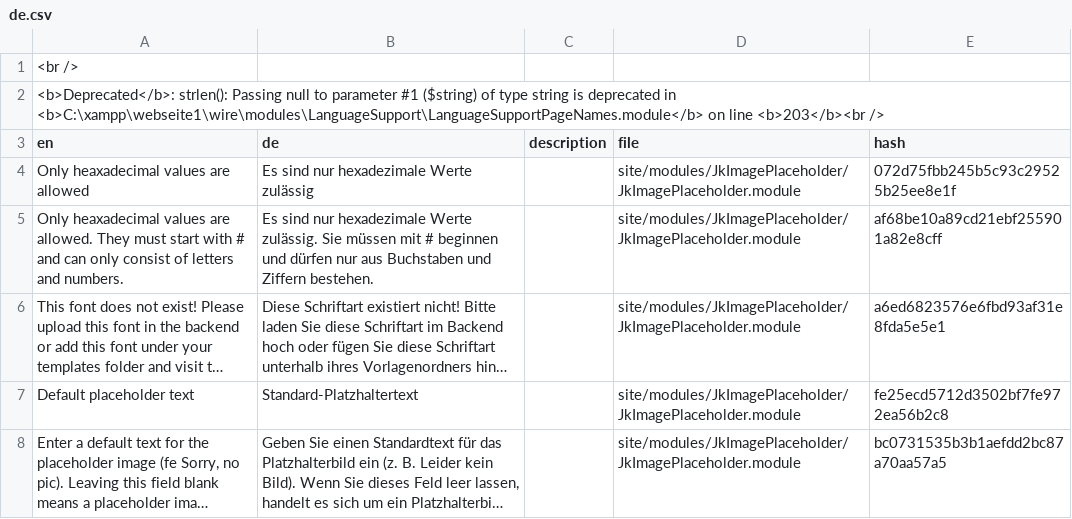
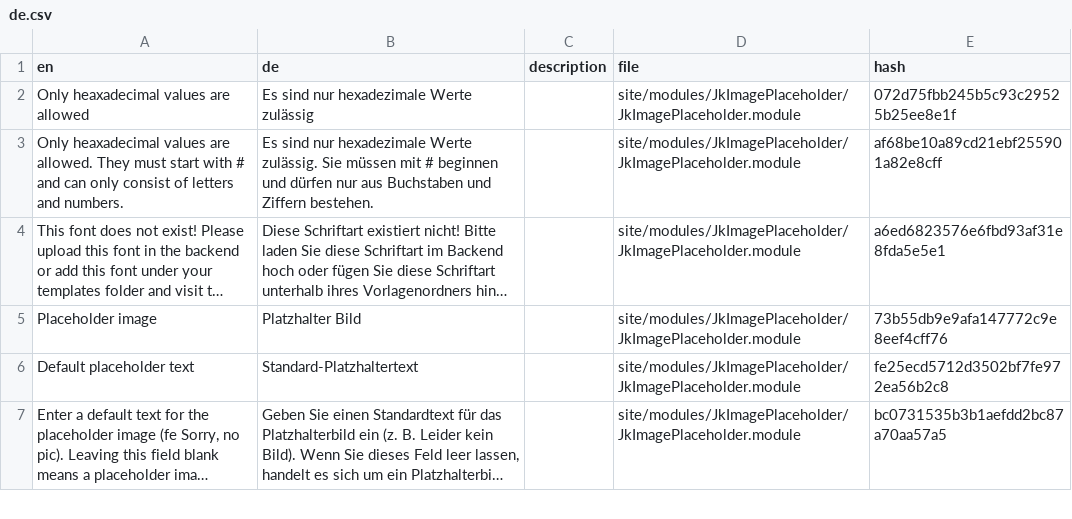
Before and after one commit to juergenweb/JkImagePlaceholder, a CSV file: languages/de.csv, drawn as a sheet; only a part is shown; long unchanged cells end in …; removed rows and columns are numbered as before the commit, all else as after; the diff names each change by its address in the sheet, - before the commit and + after, or states it on an @@ line.

Commit message:
Update de.csv

```diff
--- a/languages/de.csv
+++ b/languages/de.csv
-row 1: <br />
-row 2: <b>Deprecated</b>: strlen(): Passing null to parameter #1 ($string) of type string is deprecated in <b>C:\xampp\webseite1\wire\modules\LanguageSupport\LanguageSupportPageNames.module</b> on line <b>203</b><br />
+row 5: Placeholder image | Platzhalter Bild |  | site/modules/JkImagePlaceholder/JkImagePlaceholder.module | 73b55db9e9afa147772c9e8eef4cff76
```
